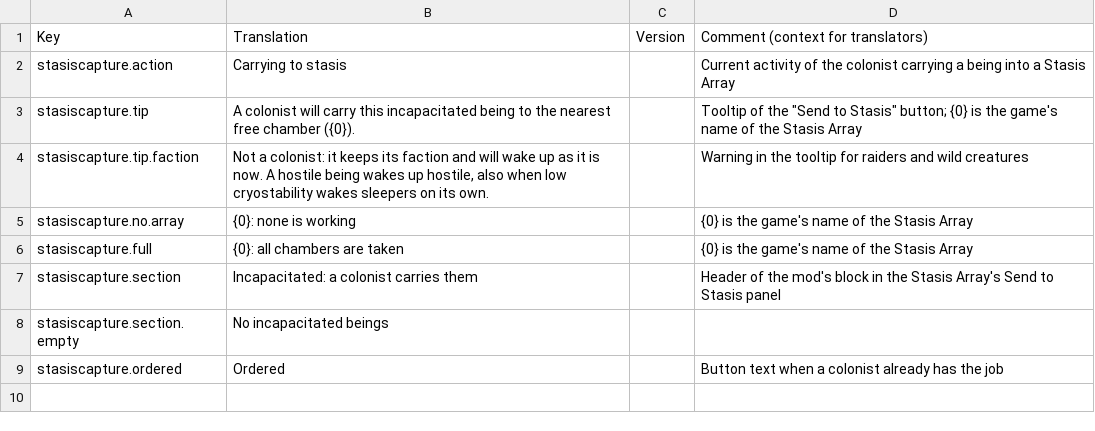
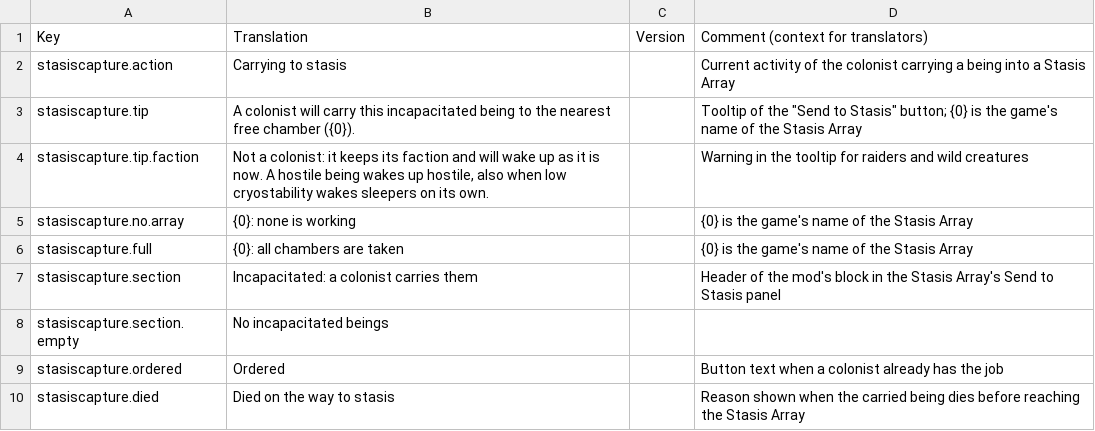
Before and after one commit to Gesugao-san/stardeus-stasis-capture, a CSV file: Translations/English.csv, drawn as a sheet; the diff names each change by its address in the sheet, - before the commit and + after, or states it on an @@ line.

```diff
--- a/Translations/English.csv
+++ b/Translations/English.csv
+row 10: stasiscapture.died | Died on the way to stasis |  | Reason shown when the carried being dies before reaching the Stasis Array
```
Also changed, not shown: Translations/Russian.csv, 2 other files.
